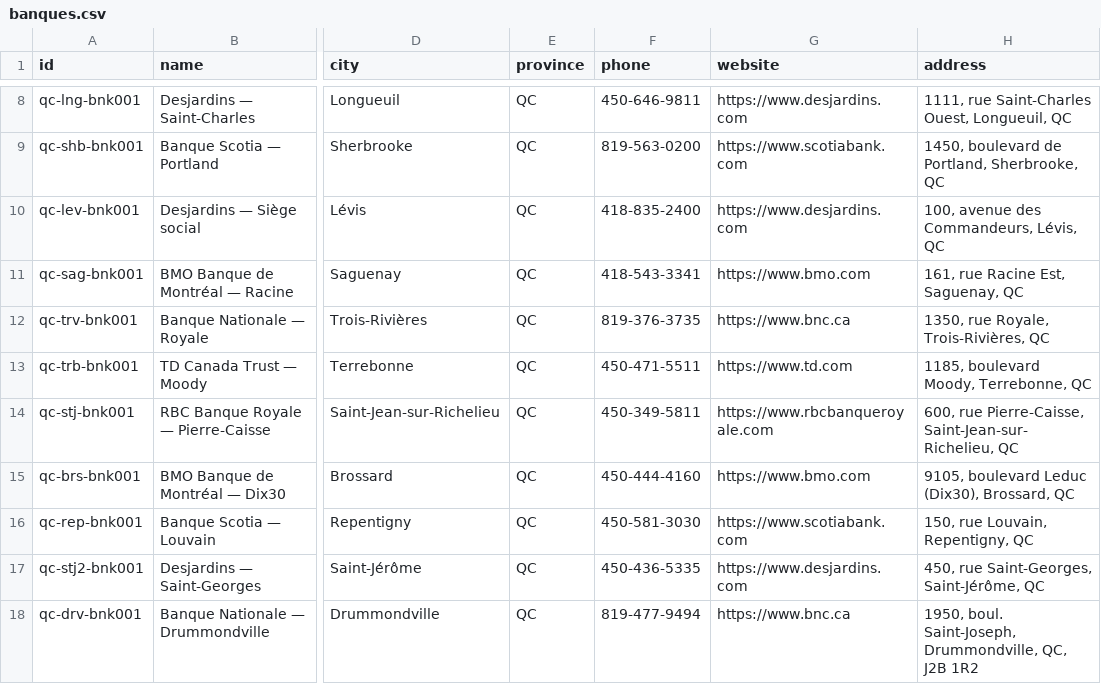
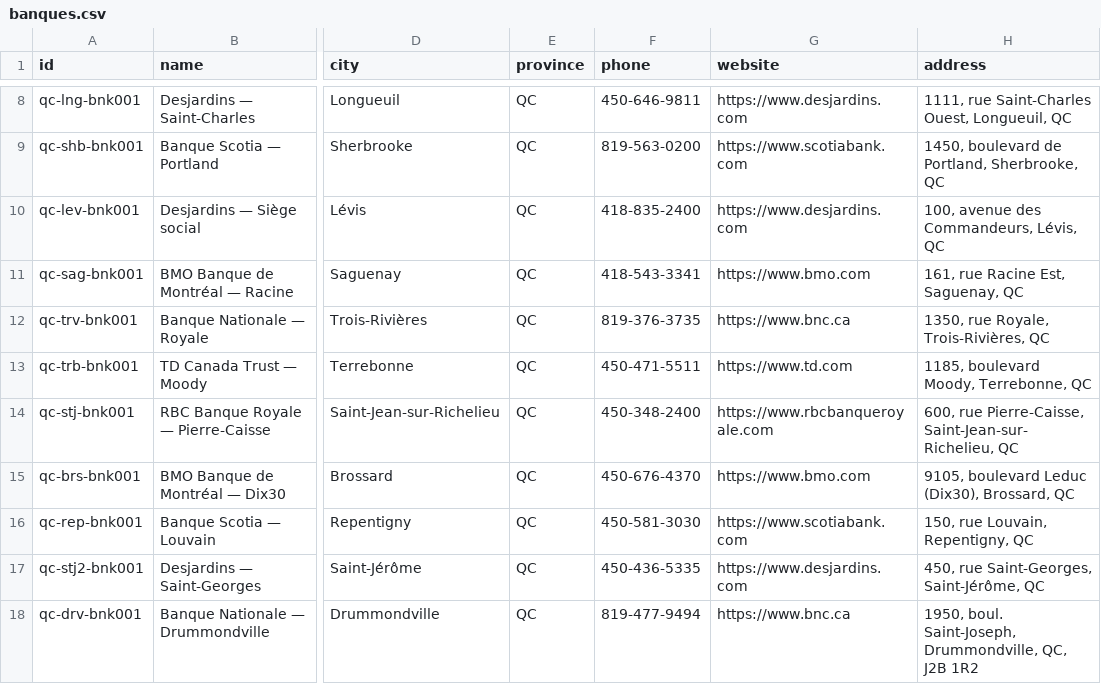
Before and after one commit to edemgnagblodjro2-netizen/nexhire, a CSV file: exports/banques.csv, drawn as a sheet; only a part is shown, gaps mark what is left out; the diff covers the shown part only; the diff names each change by its address in the sheet, - before the commit and + after, or states it on an @@ line.

```diff
--- a/exports/banques.csv
+++ b/exports/banques.csv
-F14 (phone): 450-349-5811
+F14 (phone): 450-348-2400
-F15 (phone): 450-444-4160
+F15 (phone): 450-676-4370
```
Also changed, not shown: 7 edited cells elsewhere in this file, 1 other file.
